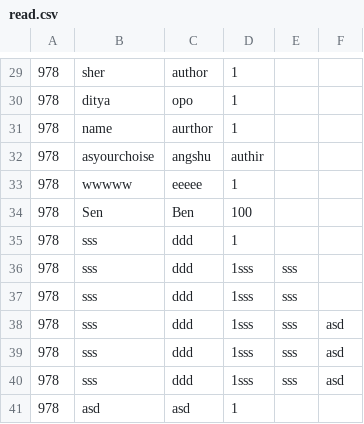
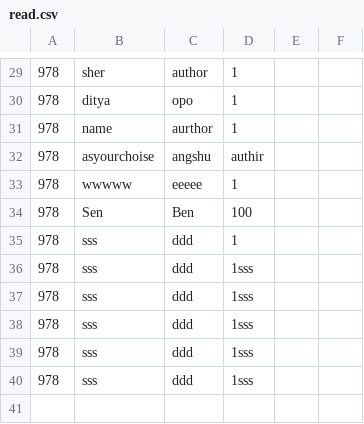
Before and after one commit to SWE-Lab/Library-Management-System, a CSV file: read.csv, drawn as a sheet; only a part is shown, gaps mark what is left out.

```diff
--- a/read.csv
+++ b/read.csv
@@ -35,7 +35,6 @@
 978,sss,ddd,1
-978,sss,ddd,1sss,sss,
-978,sss,ddd,1sss,sss,
-978,sss,ddd,1sss,sss,asd
-978,sss,ddd,1sss,sss,asd
-978,sss,ddd,1sss,sss,asd
-978,asd,asd,1
+978,sss,ddd,1sss
+978,sss,ddd,1sss
+978,sss,ddd,1sss
+978,sss,ddd,1sss
+978,sss,ddd,1sss
```
Also changed, not shown: 4 other files.
